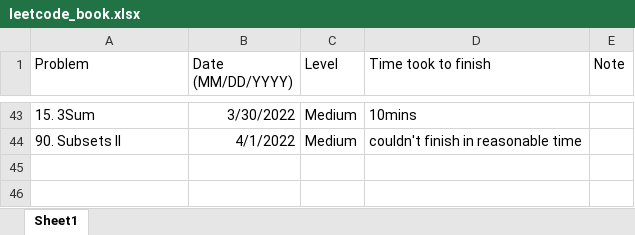
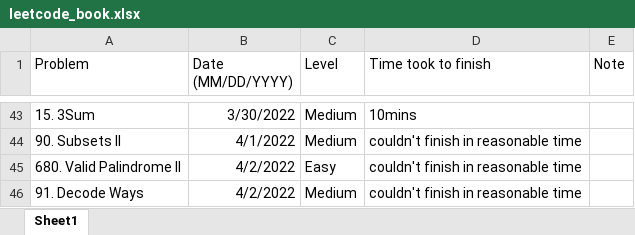
Before and after one commit to JohnPHK/Leetcode, an Excel workbook: leetcode_book.xlsx, sheet Sheet1, drawn as a sheet; only a part is shown, gaps mark what is left out; values as stored, in another font and other column widths than the file's, no borders; the diff names each change by its address in the sheet, - before the commit and + after, or states it on an @@ line.

```diff
--- a/leetcode_book.xlsx (sheet Sheet1)
+++ b/leetcode_book.xlsx (sheet Sheet1)
+row 45: 680. Valid Palindrome II | 4/2/2022 | Easy | couldn't finish in reasonable time
+row 46: 91. Decode Ways | 4/2/2022 | Medium | couldn't finish in reasonable time
```
Also changed, not shown: 1 other file.
